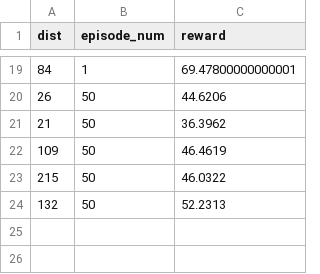
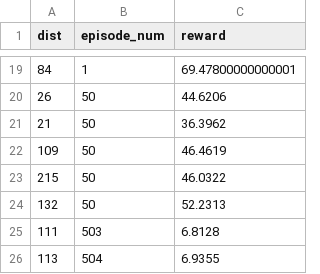
Before and after one commit to lionely/MARlQ, a CSV file: reward_stats/ql_box_size2_reward_stats.csv, drawn as a sheet; only a part is shown, gaps mark what is left out.

```diff
--- a/reward_stats/ql_box_size2_reward_stats.csv
+++ b/reward_stats/ql_box_size2_reward_stats.csv
@@ -24 +24,3 @@ dist,episode_num,reward
 132,50,52.2313
+111,503,6.8128
+113,504,6.9355
```
Also changed, not shown: 14 other files.
